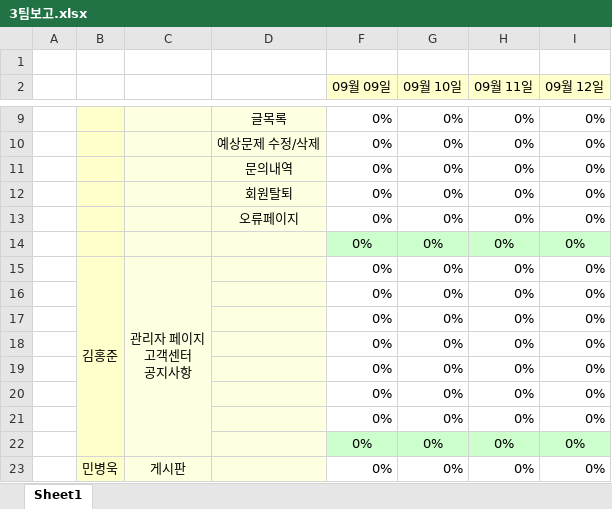
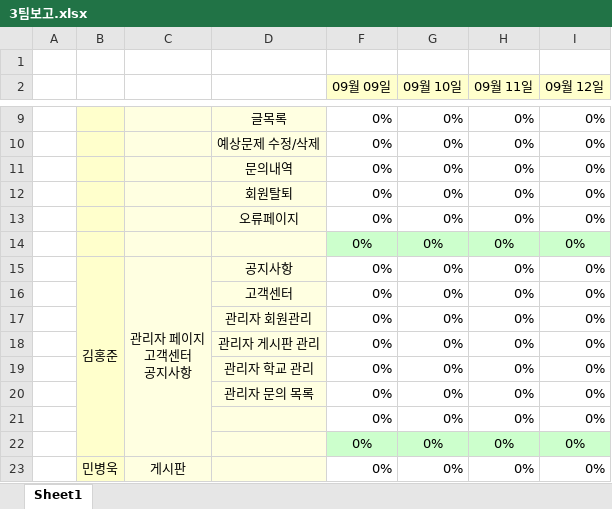
Before and after one commit to PlayGround-web3/Playground, an Excel workbook: 보고/3팀보고.xlsx, sheet Sheet1, drawn as a sheet; only a part is shown, gaps mark what is left out; values as stored, in another font and other column widths than the file's, no borders; conditional formats not drawn; the diff names each change by its address in the sheet, - before the commit and + after, or states it on an @@ line.

Commit message:
김홍준 - 공지사항_js미반영

```diff
--- a/보고/3팀보고.xlsx (sheet Sheet1)
+++ b/보고/3팀보고.xlsx (sheet Sheet1)
-D15: (empty)
+D15: 공지사항
-D16: (empty)
+D16: 고객센터
-D17: (empty)
+D17: 관리자 회원관리
-D18: (empty)
+D18: 관리자 게시판 관리
-D19: (empty)
+D19: 관리자 학교 관리
-D20: (empty)
+D20: 관리자 문의 목록
```
Also changed, not shown: 26 other files.
